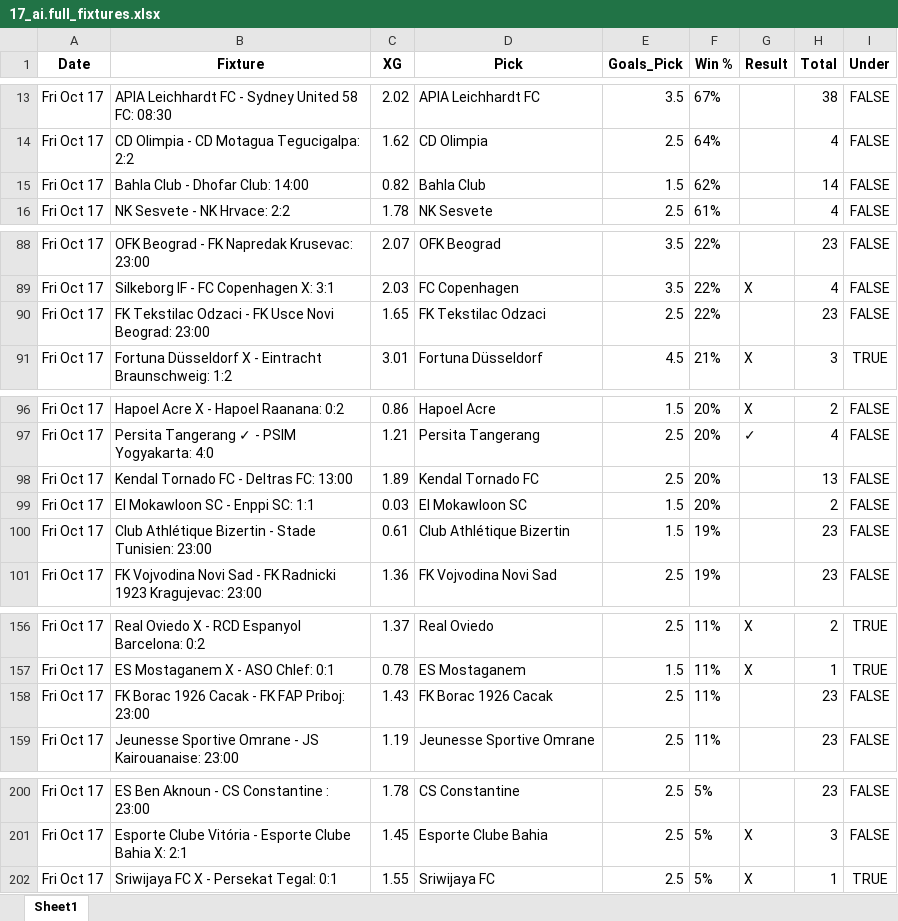
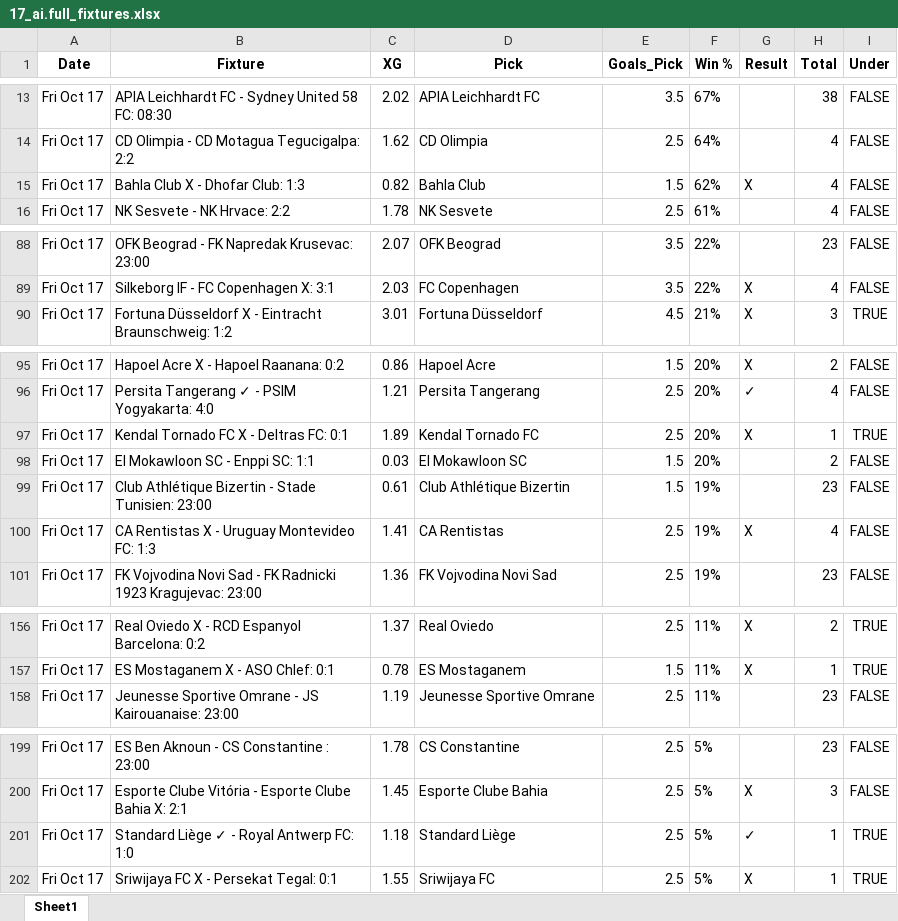
Before and after one commit to aidasez/aiaigam2, an Excel workbook: 2025-10-17/17_ai.full_fixtures.xlsx, sheet Sheet1, drawn as a sheet; only a part is shown, gaps mark what is left out; values as stored, in another font and other column widths than the file's, no borders; removed rows and columns are numbered as before the commit, all else as after; the diff names each change by its address in the sheet, - before the commit and + after, or states it on an @@ line.

```diff
--- a/2025-10-17/17_ai.full_fixtures.xlsx (sheet Sheet1)
+++ b/2025-10-17/17_ai.full_fixtures.xlsx (sheet Sheet1)
-B15 (Fixture): Bahla Club - Dhofar Club: 14:00
+B15 (Fixture): Bahla Club X - Dhofar Club: 1:3
-G15 (Result): (empty)
+G15 (Result): X
-H15 (Total): 14
+H15 (Total): 4
-row 90: Fri Oct 17 | FK Tekstilac Odzaci - FK Usce Novi Beograd: 23:00 | 1.65 | FK Tekstilac Odzaci | 2.5 | 22% |  | 23 | FALSE
-B97 (Fixture): Kendal Tornado FC - Deltras FC: 13:00
+B97 (Fixture): Kendal Tornado FC X - Deltras FC: 0:1
-G97 (Result): (empty)
+G97 (Result): X
-H97 (Total): 13
+H97 (Total): 1
-I97 (Under): FALSE
+I97 (Under): TRUE
+row 100: Fri Oct 17 | CA Rentistas X - Uruguay Montevideo FC: 1:3 | 1.41 | CA Rentistas | 2.5 | 19% | X | 4 | FALSE
-row 158: Fri Oct 17 | FK Borac 1926 Cacak - FK FAP Priboj: 23:00 | 1.43 | FK Borac 1926 Cacak | 2.5 | 11% |  | 23 | FALSE
+row 201: Fri Oct 17 | Standard Liège ✓ - Royal Antwerp FC: 1:0 | 1.18 | Standard Liège | 2.5 | 5% | ✓ | 1 | TRUE
```
Also changed, not shown: 2025-10-18/18_ai.full_fixtures.xlsx, 2025-10-18/18_combined_confidence.xlsx, 7 other files.
